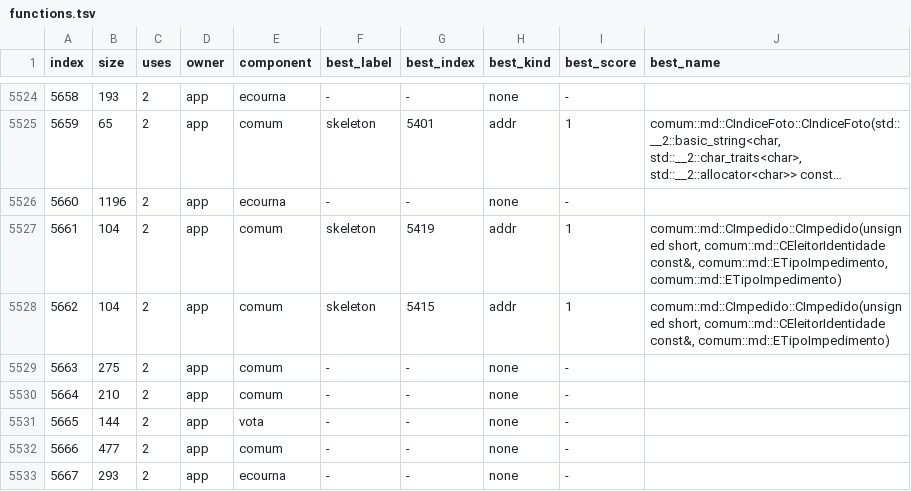
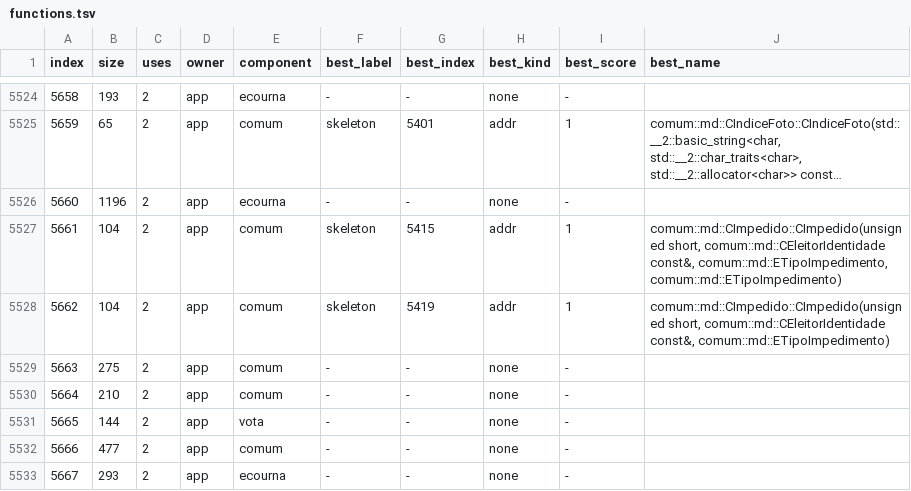
Before and after one commit to notsapinho/UrnaDecomp, a TSV file: ledger/functions.tsv, drawn as a sheet; only a part is shown, gaps mark what is left out; long unchanged cells end in ….

```diff
--- a/ledger/functions.tsv
+++ b/ledger/functions.tsv
@@ -5526,4 +5526,4 @@ index	size	uses	owner	component	best_label	best_index	best_kind	best_score	best_
 5660	1196	2	app	ecourna	-	-	none	-	
-5661	104	2	app	comum	skeleton	5419	addr	1	comum::md::CImpedido::CImpedido(unsigned short, comum::md::CEleitorIdentidade const&, comum::md::ETipoImpedimento, comum::md::ETipoImpedimento)
-5662	104	2	app	comum	skeleton	5415	addr	1	comum::md::CImpedido::CImpedido(unsigned short, comum::md::CEleitorIdentidade const&, comum::md::ETipoImpedimento)
+5661	104	2	app	comum	skeleton	5415	addr	1	comum::md::CImpedido::CImpedido(unsigned short, comum::md::CEleitorIdentidade const&, comum::md::ETipoImpedimento, comum::md::ETipoImpedimento)
+5662	104	2	app	comum	skeleton	5419	addr	1	comum::md::CImpedido::CImpedido(unsigned short, comum::md::CEleitorIdentidade const&, comum::md::ETipoImpedimento)
 5663	275	2	app	comum	-	-	none	-	
```
Also changed, not shown: 13 other files.
